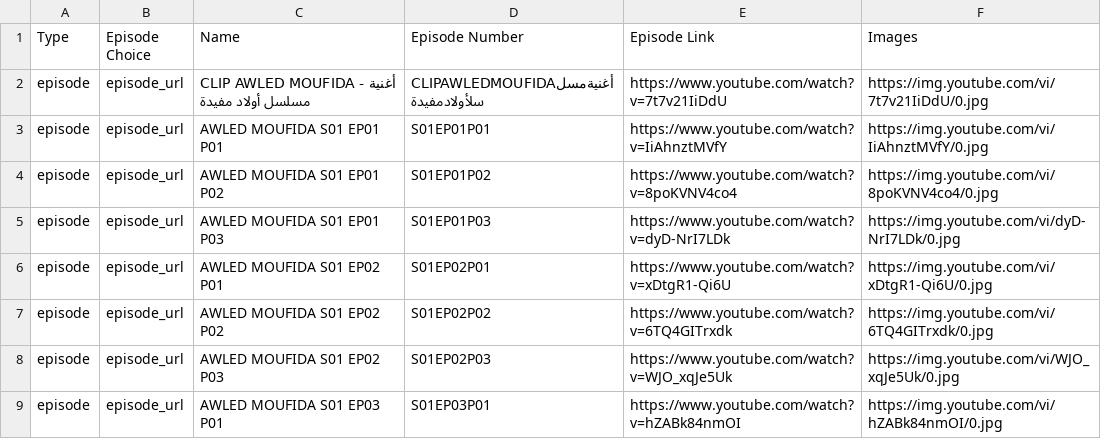
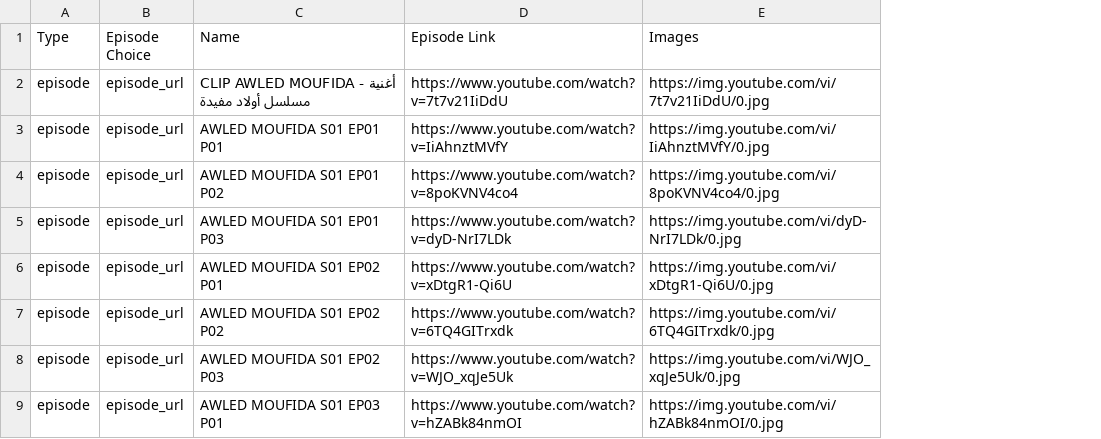
Before and after one commit to benamaraissam/iptv, a CSV file: Awled Moufida Saison 1.csv, drawn as a sheet; only a part is shown; the diff names each change by its address in the sheet, - before the commit and + after, or states it on an @@ line.

Commit message:
M3U File Updated 16/04/2020 11:04:16

```diff
--- a/Awled Moufida Saison 1.csv
+++ b/Awled Moufida Saison 1.csv
-column D (Episode Number), rows 2-9: CLIPAWLEDMOUFIDAأغنيةمسلسلأولادمفيدة | S01EP01P01 | S01EP01P02 | S01EP01P03 | S01EP02P01 | S01EP02P02 | S01EP02P03 | S01EP03P01
```
